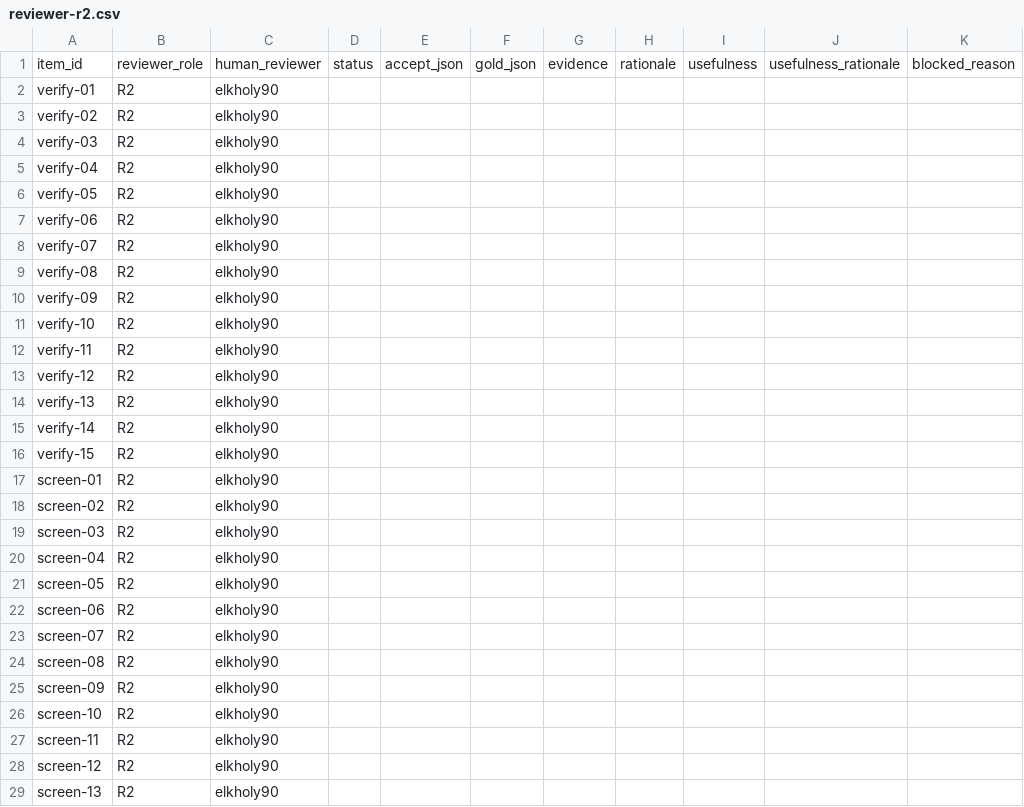
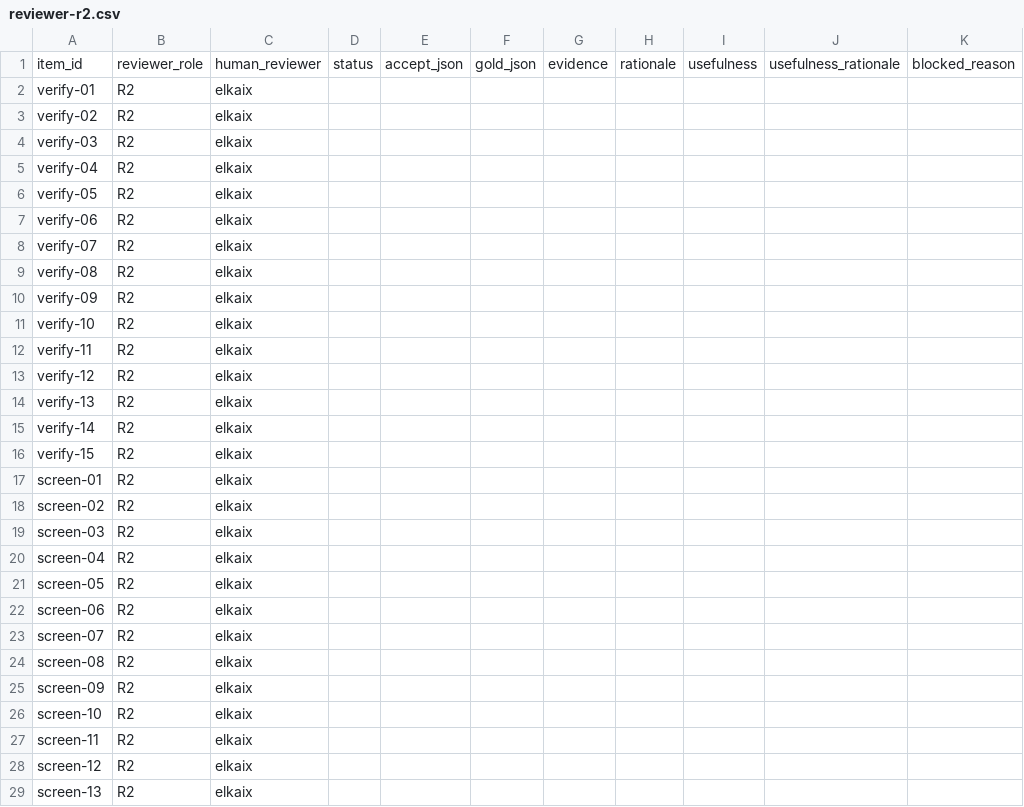
Before and after one commit to PyModel/jev-judge-mcp, a CSV file: evals/datasets/bench150/labeling/reviewer-r2.csv, drawn as a sheet; only a part is shown; the diff covers the shown part only.

Commit message:
fix: attribute the repo to elkaix and reject hidden characters
Copyright and packaging name elkaix. Diagrams use a system monospace
stack and embed no font. Adapter and benchmark paths have no outside
account default. Lint fails on zero-width and bidi controls in tracked text.

```diff
--- a/evals/datasets/bench150/labeling/reviewer-r2.csv
+++ b/evals/datasets/bench150/labeling/reviewer-r2.csv
@@ -1,29 +1,29 @@
 item_id,reviewer_role,human_reviewer,status,accept_json,gold_json,evidence,rationale,usefulness,usefulness_rationale,blocked_reason
-verify-01,R2,elkholy90,,,,,,,,
-verify-02,R2,elkholy90,,,,,,,,
-verify-03,R2,elkholy90,,,,,,,,
-verify-04,R2,elkholy90,,,,,,,,
-verify-05,R2,elkholy90,,,,,,,,
-verify-06,R2,elkholy90,,,,,,,,
-verify-07,R2,elkholy90,,,,,,,,
-verify-08,R2,elkholy90,,,,,,,,
-verify-09,R2,elkholy90,,,,,,,,
-verify-10,R2,elkholy90,,,,,,,,
-verify-11,R2,elkholy90,,,,,,,,
-verify-12,R2,elkholy90,,,,,,,,
-verify-13,R2,elkholy90,,,,,,,,
-verify-14,R2,elkholy90,,,,,,,,
-verify-15,R2,elkholy90,,,,,,,,
-screen-01,R2,elkholy90,,,,,,,,
-screen-02,R2,elkholy90,,,,,,,,
-screen-03,R2,elkholy90,,,,,,,,
-screen-04,R2,elkholy90,,,,,,,,
-screen-05,R2,elkholy90,,,,,,,,
-screen-06,R2,elkholy90,,,,,,,,
-screen-07,R2,elkholy90,,,,,,,,
-screen-08,R2,elkholy90,,,,,,,,
-screen-09,R2,elkholy90,,,,,,,,
-screen-10,R2,elkholy90,,,,,,,,
-screen-11,R2,elkholy90,,,,,,,,
-screen-12,R2,elkholy90,,,,,,,,
-screen-13,R2,elkholy90,,,,,,,,
+verify-01,R2,elkaix,,,,,,,,
+verify-02,R2,elkaix,,,,,,,,
+verify-03,R2,elkaix,,,,,,,,
+verify-04,R2,elkaix,,,,,,,,
+verify-05,R2,elkaix,,,,,,,,
+verify-06,R2,elkaix,,,,,,,,
+verify-07,R2,elkaix,,,,,,,,
+verify-08,R2,elkaix,,,,,,,,
+verify-09,R2,elkaix,,,,,,,,
+verify-10,R2,elkaix,,,,,,,,
+verify-11,R2,elkaix,,,,,,,,
+verify-12,R2,elkaix,,,,,,,,
+verify-13,R2,elkaix,,,,,,,,
+verify-14,R2,elkaix,,,,,,,,
+verify-15,R2,elkaix,,,,,,,,
+screen-01,R2,elkaix,,,,,,,,
+screen-02,R2,elkaix,,,,,,,,
+screen-03,R2,elkaix,,,,,,,,
+screen-04,R2,elkaix,,,,,,,,
+screen-05,R2,elkaix,,,,,,,,
+screen-06,R2,elkaix,,,,,,,,
+screen-07,R2,elkaix,,,,,,,,
+screen-08,R2,elkaix,,,,,,,,
+screen-09,R2,elkaix,,,,,,,,
+screen-10,R2,elkaix,,,,,,,,
+screen-11,R2,elkaix,,,,,,,,
+screen-12,R2,elkaix,,,,,,,,
+screen-13,R2,elkaix,,,,,,,,
```
Also changed, not shown: 122 edited cells elsewhere in this file, 20 other files.
